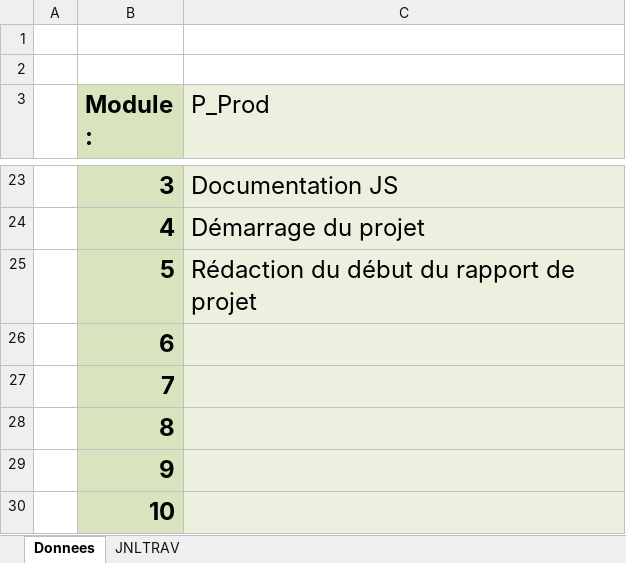
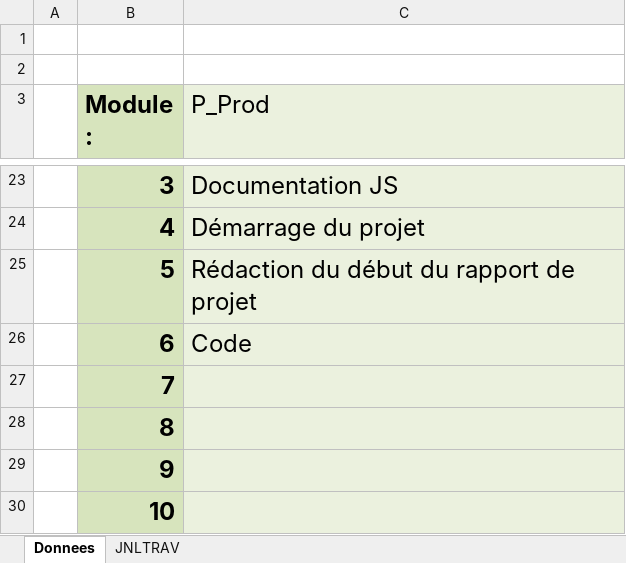
Before and after one commit to Jazztel20/P_Bulles-Snake, an Excel workbook: Livrables écrits/T-P_Bulles-Snake-MatiasDenis-JDT.xlsm, sheet Donnees, drawn as a sheet; only a part is shown, gaps mark what is left out; values as stored, in another font and other column widths than the file's, no borders; charts and pictures not drawn; the diff names each change by its address in the sheet, - before the commit and + after, or states it on an @@ line.

```diff
--- a/Livrables écrits/T-P_Bulles-Snake-MatiasDenis-JDT.xlsm (sheet Donnees)
+++ b/Livrables écrits/T-P_Bulles-Snake-MatiasDenis-JDT.xlsm (sheet Donnees)
-C26 (P_Prod): (empty)
+C26 (P_Prod): Code
```
Also changed, not shown: sheet JNLTRAV.
